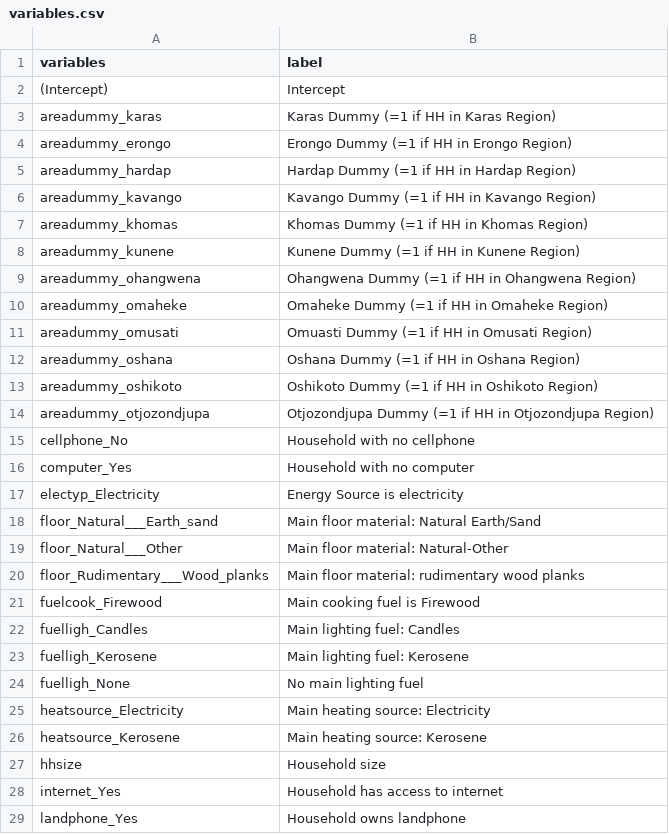
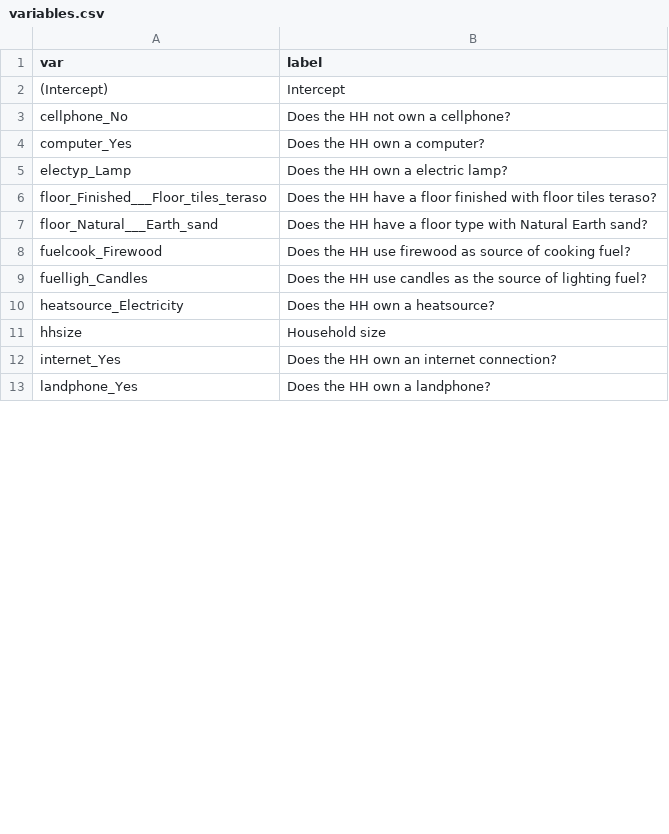
Before and after one commit to SSA-Statistical-Team-Projects/NamibiaPovMap, a CSV file: data-clean/estimation_results/variables.csv, drawn as a sheet; only a part is shown; the diff covers the shown part only.

```diff
--- a/data-clean/estimation_results/variables.csv
+++ b/data-clean/estimation_results/variables.csv
@@ -1,29 +1,13 @@
-variables,label
+var,label
 (Intercept),Intercept
-areadummy_karas,Karas Dummy (=1 if HH in Karas Region)
-areadummy_erongo,Erongo Dummy (=1 if HH in Erongo Region)
-areadummy_hardap,Hardap Dummy (=1 if HH in Hardap Region)
-areadummy_kavango,Kavango Dummy (=1 if HH in Kavango Region)
-areadummy_khomas,Khomas Dummy (=1 if HH in Khomas Region)
-areadummy_kunene,Kunene Dummy (=1 if HH in Kunene Region)
-areadummy_ohangwena,Ohangwena Dummy (=1 if HH in Ohangwena Region)
-areadummy_omaheke,Omaheke Dummy (=1 if HH in Omaheke Region)
-areadummy_omusati,Omuasti Dummy (=1 if HH in Omusati Region)
-areadummy_oshana,Oshana Dummy (=1 if HH in Oshana Region)
-areadummy_oshikoto,Oshikoto Dummy (=1 if HH in Oshikoto Region)
-areadummy_otjozondjupa,Otjozondjupa Dummy (=1 if HH in Otjozondjupa Region)
-cellphone_No,Household with no cellphone
-computer_Yes,Household with no computer
-electyp_Electricity,Energy Source is electricity
-floor_Natural___Earth_sand,Main floor material: Natural Earth/Sand
-floor_Natural___Other,Main floor material: Natural-Other
-floor_Rudimentary___Wood_planks,Main floor material: rudimentary wood planks
-fuelcook_Firewood,Main cooking fuel is Firewood
-fuelligh_Candles,Main lighting fuel: Candles
-fuelligh_Kerosene,Main lighting fuel: Kerosene
-fuelligh_None,No main lighting fuel
-heatsource_Electricity,Main heating source: Electricity
-heatsource_Kerosene,Main heating source: Kerosene
+cellphone_No,Does the HH not own a cellphone?
+computer_Yes,Does the HH own a computer?
+electyp_Lamp,Does the HH own a electric lamp?
+floor_Finished___Floor_tiles_teraso,Does the HH have a floor finished with floor tiles teraso?
+floor_Natural___Earth_sand,Does the HH have a floor type with Natural Earth sand?
+fuelcook_Firewood,Does the HH use firewood as source of cooking fuel?
+fuelligh_Candles,Does the HH use candles as the source of lighting fuel?
+heatsource_Electricity,Does the HH own a heatsource?
 hhsize,Household size
-internet_Yes,Household has access to internet
-landphone_Yes,Household owns landphone
+internet_Yes,Does the HH own an internet connection?
+landphone_Yes,Does the HH own a landphone?
```
Also changed, not shown: 12 added rows, 4 removed rows and 6 edited cells elsewhere in this file, inst/postestimation/tables/ebp_regressionresults.csv, inst/postestimation/tables/targetarea_cvtable.csv, 26 other files.
